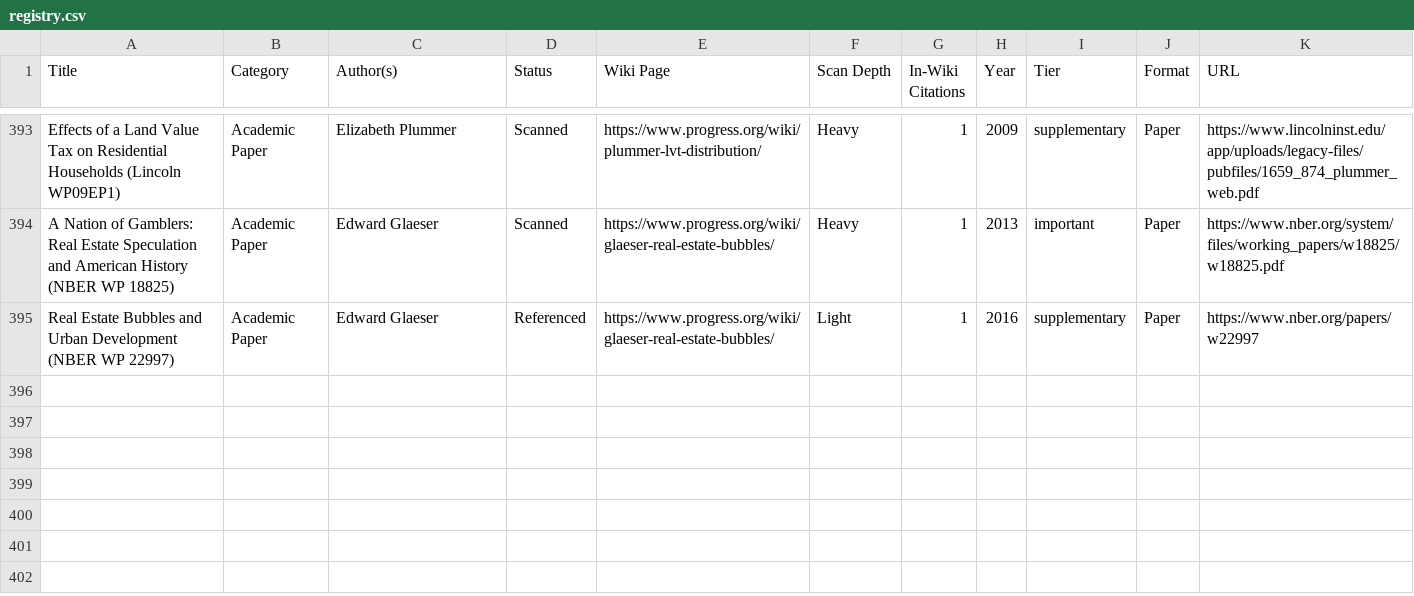
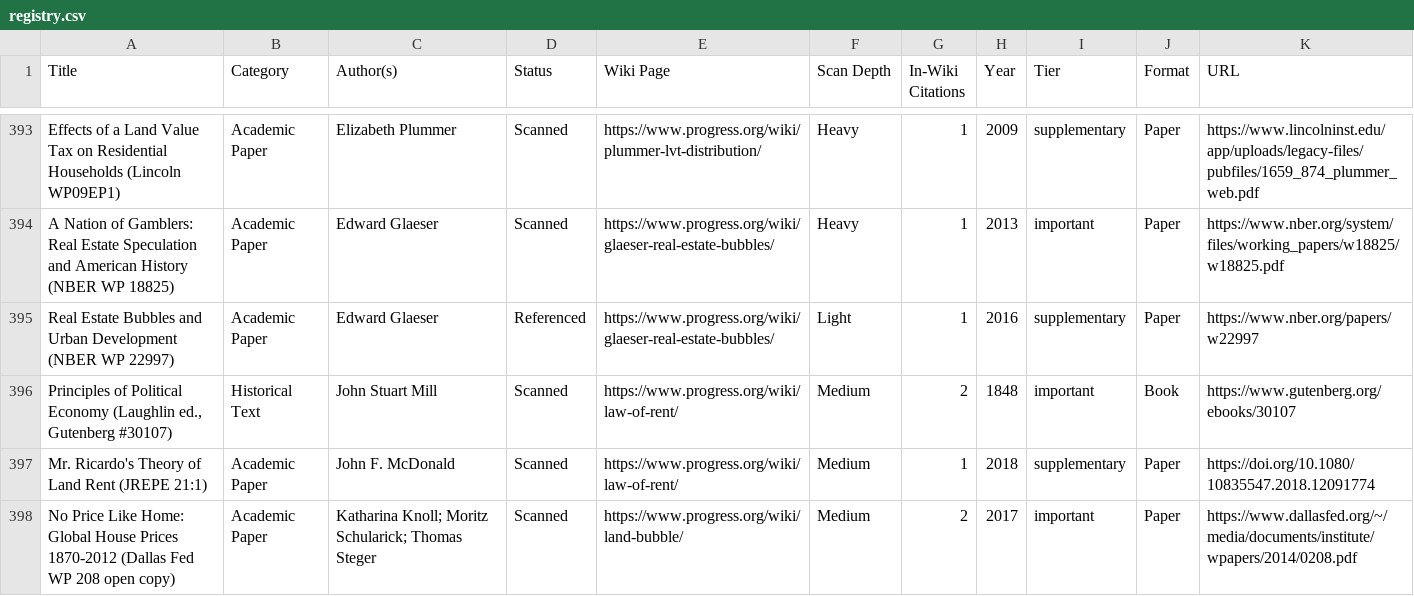
Before and after one commit to floydmari/georgism-wiki, a CSV file: sources/registry.csv, drawn as a sheet; only a part is shown, gaps mark what is left out; the diff names each change by its address in the sheet, - before the commit and + after, or states it on an @@ line.

```diff
--- a/sources/registry.csv
+++ b/sources/registry.csv
+row 396: Principles of Political Economy (Laughlin ed., Gutenberg #30107) | Historical Text | John Stuart Mill | Scanned | https://www.progress.org/wiki/law-of-rent/ | Medium | 2 | 1848 | important | Book | https://www.gutenberg.org/ebooks/30107
+row 397: Mr. Ricardo's Theory of Land Rent (JREPE 21:1) | Academic Paper | John F. McDonald | Scanned | https://www.progress.org/wiki/law-of-rent/ | Medium | 1 | 2018 | supplementary | Paper | https://doi.org/10.1080/10835547.2018.12091774
+row 398: No Price Like Home: Global House Prices 1870-2012 (Dallas Fed WP 208 open copy) | Academic Paper | Katharina Knoll; Moritz Schularick; Thomas Steger | Scanned | https://www.progress.org/wiki/land-bubble/ | Medium | 2 | 2017 | important | Paper | https://www.dallasfed.org/~/media/documents/institute/wpapers/2014/0208.pdf
```
Also changed, not shown: 2 other files.
